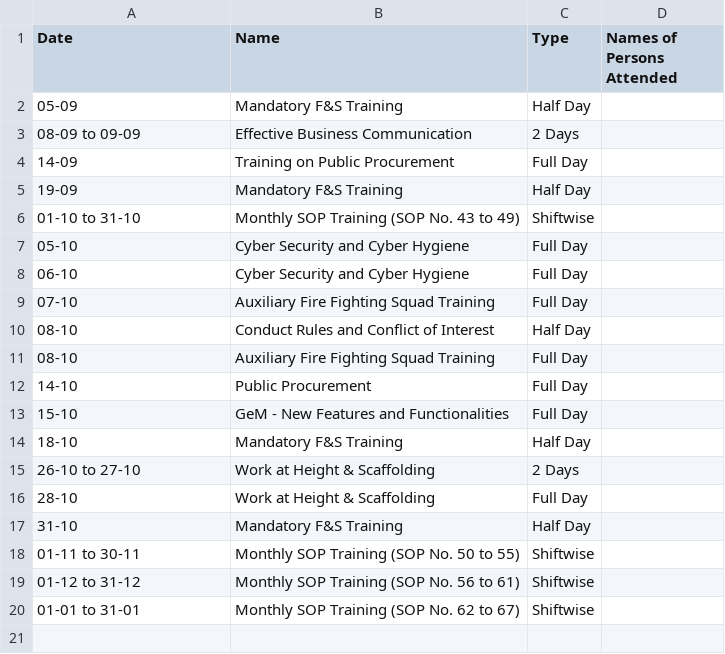
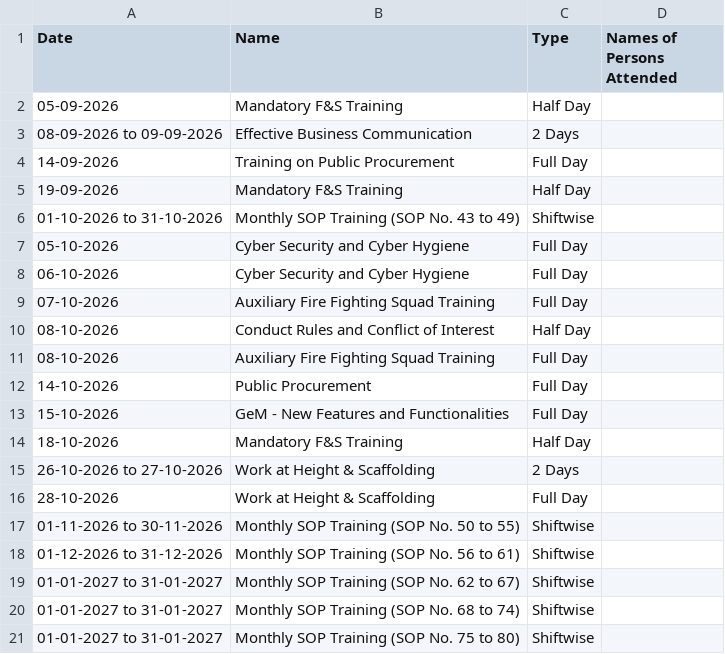
Before and after one commit to debajitd1292/ppu, a CSV file: updates/training.csv, drawn as a sheet.

Commit message:
Update training.csv

```diff
--- a/updates/training.csv
+++ b/updates/training.csv
@@ -1,20 +1,21 @@
 Date,Name,Type,Names of Persons Attended
-05-09,Mandatory F&S Training,Half Day
-08-09 to 09-09,Effective Business Communication,2 Days
-14-09,Training on Public Procurement,Full Day
-19-09,Mandatory F&S Training,Half Day
-01-10 to 31-10,Monthly SOP Training (SOP No. 43 to 49),Shiftwise
-05-10,Cyber Security and Cyber Hygiene,Full Day
-06-10,Cyber Security and Cyber Hygiene,Full Day
-07-10,Auxiliary Fire Fighting Squad Training,Full Day
-08-10,Conduct Rules and Conflict of Interest,Half Day
-08-10,Auxiliary Fire Fighting Squad Training,Full Day
-14-10,Public Procurement,Full Day
-15-10,GeM - New Features and Functionalities,Full Day
-18-10,Mandatory F&S Training,Half Day
-26-10 to 27-10,Work at Height & Scaffolding,2 Days
-28-10,Work at Height & Scaffolding,Full Day
-31-10,Mandatory F&S Training,Half Day
-01-11 to 30-11,Monthly SOP Training (SOP No. 50 to 55),Shiftwise
-01-12 to 31-12,Monthly SOP Training (SOP No. 56 to 61),Shiftwise
-01-01 to 31-01,Monthly SOP Training (SOP No. 62 to 67),Shiftwise
+05-09-2026,Mandatory F&S Training,Half Day,
+08-09-2026 to 09-09-2026,Effective Business Communication,2 Days,
+14-09-2026,Training on Public Procurement,Full Day,
+19-09-2026,Mandatory F&S Training,Half Day,
+01-10-2026 to 31-10-2026,Monthly SOP Training (SOP No. 43 to 49),Shiftwise,
+05-10-2026,Cyber Security and Cyber Hygiene,Full Day,
+06-10-2026,Cyber Security and Cyber Hygiene,Full Day,
+07-10-2026,Auxiliary Fire Fighting Squad Training,Full Day,
+08-10-2026,Conduct Rules and Conflict of Interest,Half Day,
+08-10-2026,Auxiliary Fire Fighting Squad Training,Full Day,
+14-10-2026,Public Procurement,Full Day,
+15-10-2026,GeM - New Features and Functionalities,Full Day,
+18-10-2026,Mandatory F&S Training,Half Day,
+26-10-2026 to 27-10-2026,Work at Height & Scaffolding,2 Days,
+28-10-2026,Work at Height & Scaffolding,Full Day,
+01-11-2026 to 30-11-2026,Monthly SOP Training (SOP No. 50 to 55),Shiftwise,
+01-12-2026 to 31-12-2026,Monthly SOP Training (SOP No. 56 to 61),Shiftwise,
+01-01-2027 to 31-01-2027,Monthly SOP Training (SOP No. 62 to 67),Shiftwise,
+01-01-2027 to 31-01-2027,Monthly SOP Training (SOP No. 68 to 74),Shiftwise,
+01-01-2027 to 31-01-2027,Monthly SOP Training (SOP No. 75 to 80),Shiftwise,
```
